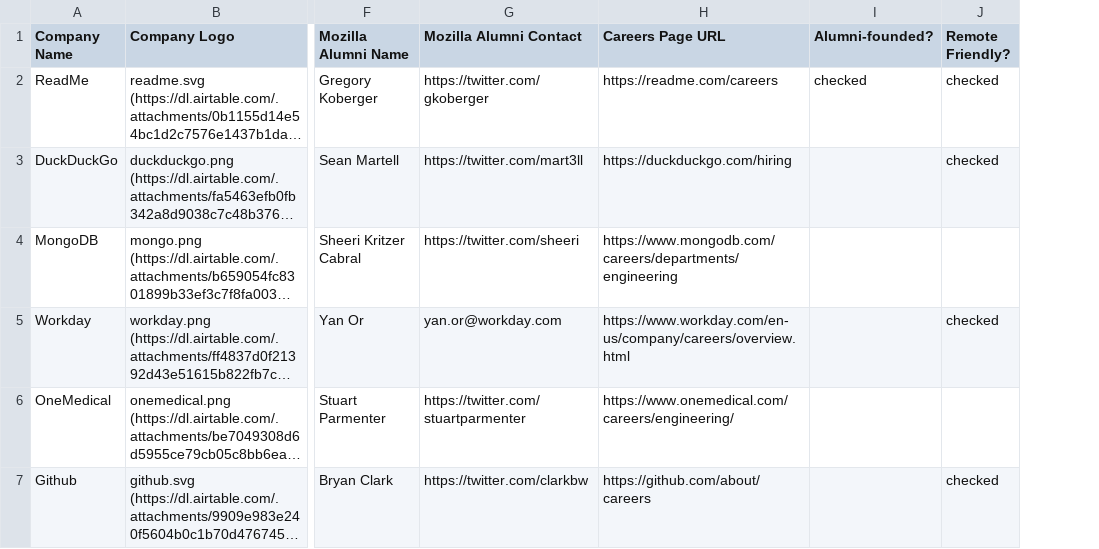
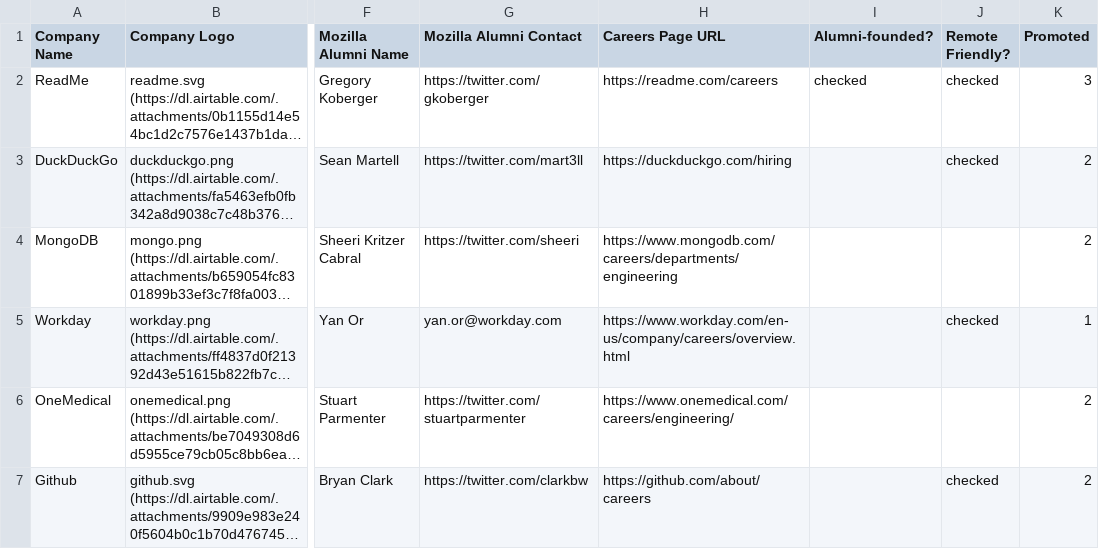
Before and after one commit to gkoberger/mozillalifeboat, a CSV file: data.csv, drawn as a sheet; only a part is shown, gaps mark what is left out; long unchanged cells end in …; the diff covers the shown part only; the diff names each change by its address in the sheet, - before the commit and + after, or states it on an @@ line.

```diff
--- a/data.csv
+++ b/data.csv
+column K (Promoted), rows 2-7: 3 | 2 | 2 | 1 | 2 | 2
```
Also changed, not shown: 2 added rows elsewhere in this file, 1 other file.
